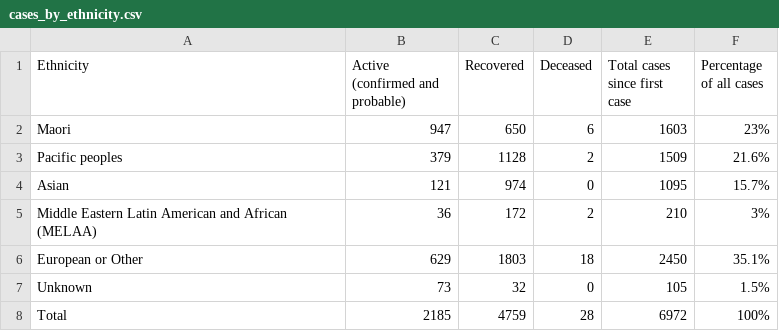
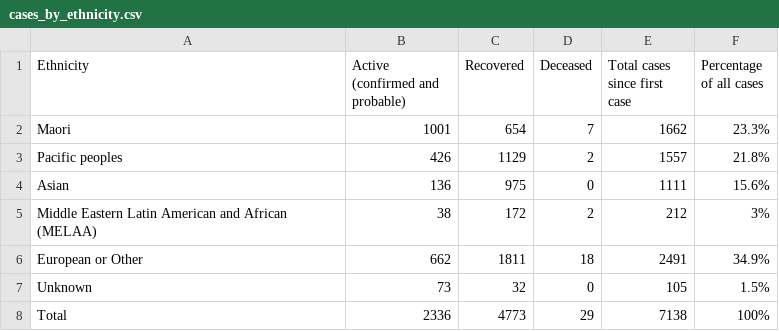
Before and after one commit to UoA-eResearch/nz-covid19-data-auto, a CSV file: cases_by_ethnicity.csv, drawn as a sheet.

```diff
--- a/cases_by_ethnicity.csv
+++ b/cases_by_ethnicity.csv
@@ -1,8 +1,8 @@
 Ethnicity,Active (confirmed and probable),Recovered,Deceased,Total cases since first case,Percentage of all cases
-Maori,947,650,6,1603,23%
-Pacific peoples,379,1128,2,1509,21.6%
-Asian,121,974,0,1095,15.7%
-Middle Eastern Latin American and African (MELAA),36,172,2,210,3%
-European or Other,629,1803,18,2450,35.1%
+Maori,1001,654,7,1662,23.3%
+Pacific peoples,426,1129,2,1557,21.8%
+Asian,136,975,0,1111,15.6%
+Middle Eastern Latin American and African (MELAA),38,172,2,212,3%
+European or Other,662,1811,18,2491,34.9%
 Unknown,73,32,0,105,1.5%
-Total,2185,4759,28,6972,100%
+Total,2336,4773,29,7138,100%
```
Also changed, not shown: cases_by_DHB.csv, 3 other files.
